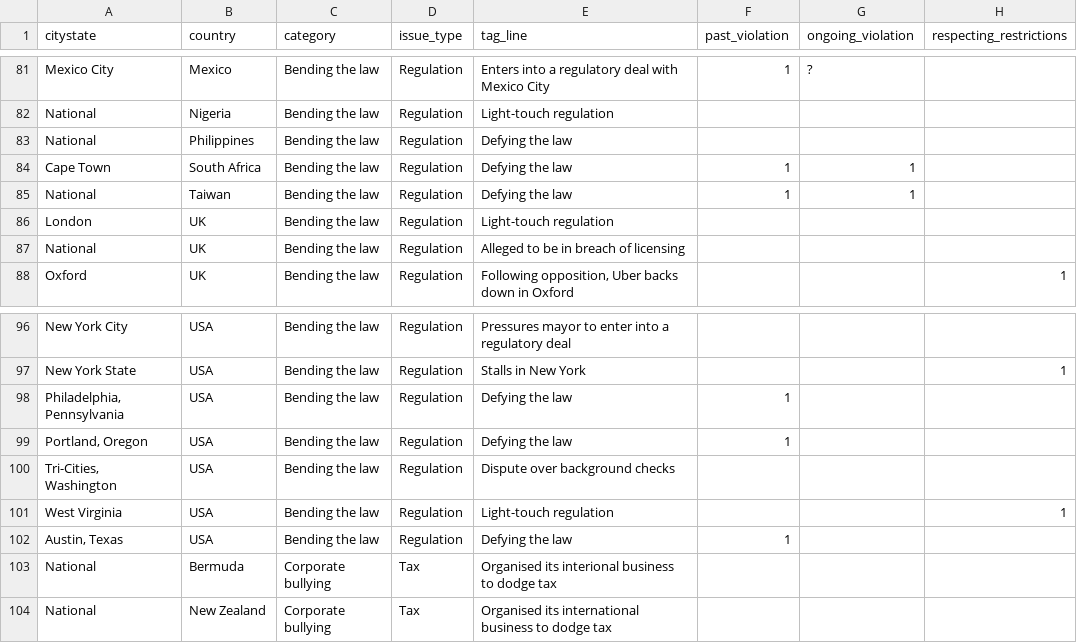
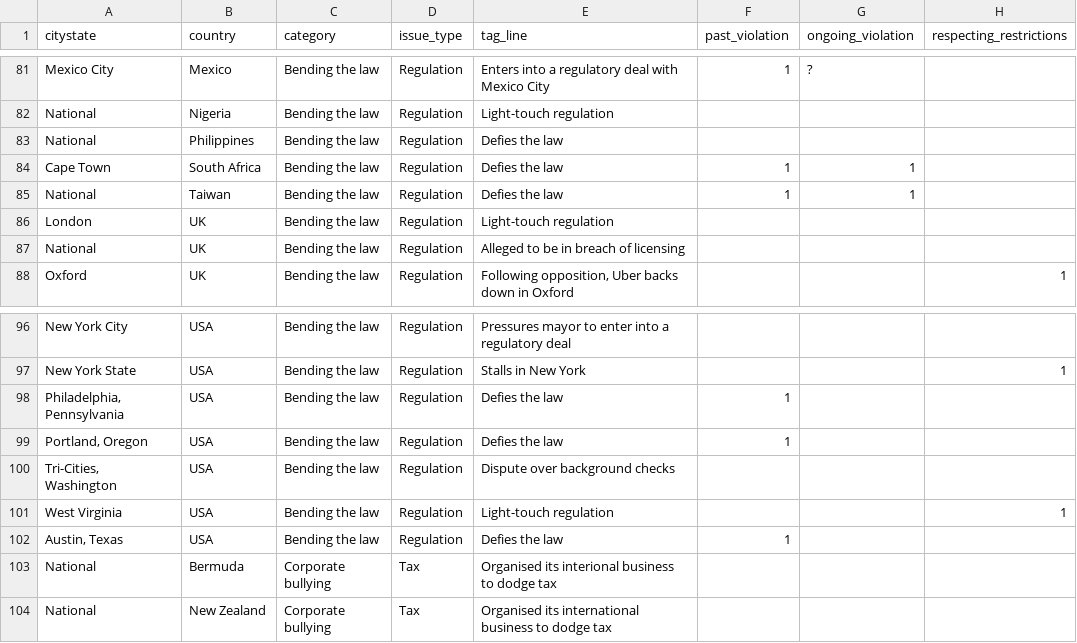
Before and after one commit to SumOfUs/uber-viz, a CSV file: source/javascripts/uber-cities.csv, drawn as a sheet; only a part is shown, gaps mark what is left out; the diff covers the shown part only; the diff names each change by its address in the sheet, - before the commit and + after, or states it on an @@ line.

```diff
--- a/source/javascripts/uber-cities.csv
+++ b/source/javascripts/uber-cities.csv
-E83:E85 (tag_line): Defying the law
+E83:E85 (tag_line): Defies the law
-E98:E99 (tag_line): Defying the law
+E98:E99 (tag_line): Defies the law
-E102 (tag_line): Defying the law
+E102 (tag_line): Defies the law
```
Also changed, not shown: 16 edited cells elsewhere in this file, 3 other files.
